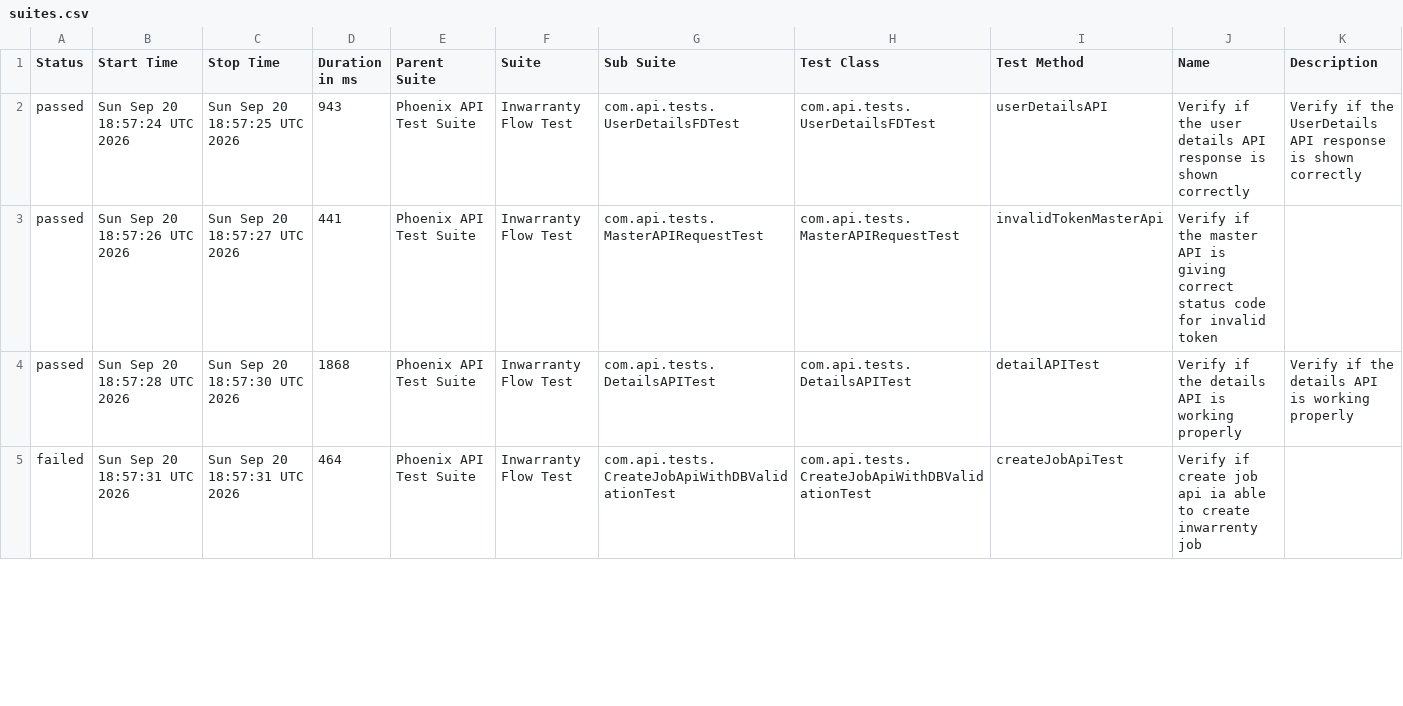
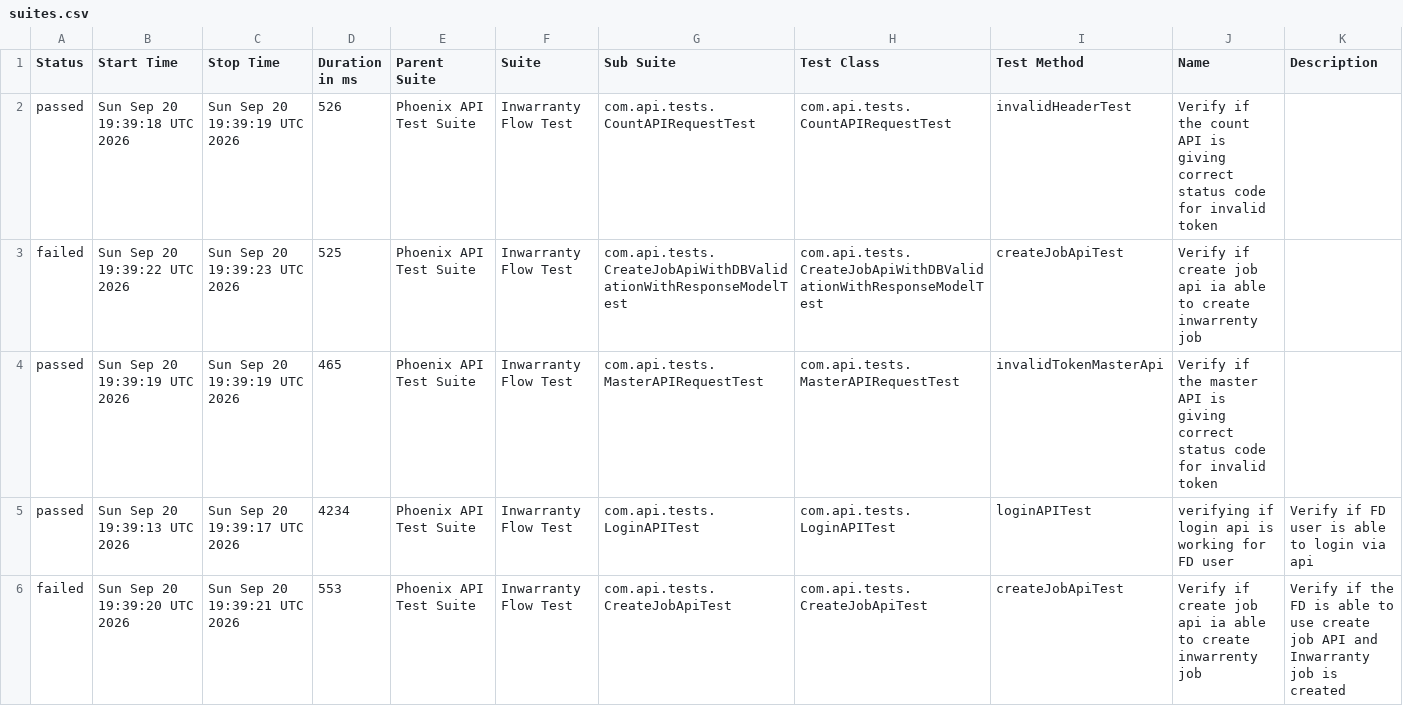
Before and after one commit to divyaNandakumar12/PhoenixTestAutomationFramework, a CSV file: data/suites.csv, drawn as a sheet; only a part is shown; the diff covers the shown part only.

```diff
--- a/data/suites.csv
+++ b/data/suites.csv
@@ -1,5 +1,6 @@
 "Status","Start Time","Stop Time","Duration in ms","Parent Suite","Suite","Sub Suite","Test Class","Test Method","Name","Description"
-"passed","Sun Sep 20 18:57:24 UTC 2026","Sun Sep 20 18:57:25 UTC 2026","943","Phoenix API Test Suite","Inwarranty Flow Test","com.api.tests.UserDetailsFDTest","com.api.tests.UserDetailsFDTest","userDetailsAPI","Verify if the user details API response is shown correctly","Verify if the UserDetails API response is shown correctly"
-"passed","Sun Sep 20 18:57:26 UTC 2026","Sun Sep 20 18:57:27 UTC 2026","441","Phoenix API Test Suite","Inwarranty Flow Test","com.api.tests.MasterAPIRequestTest","com.api.tests.MasterAPIRequestTest","invalidTokenMasterApi","Verify if the master API is giving correct status code for invalid token",""
-"passed","Sun Sep 20 18:57:28 UTC 2026","Sun Sep 20 18:57:30 UTC 2026","1868","Phoenix API Test Suite","Inwarranty Flow Test","com.api.tests.DetailsAPITest","com.api.tests.DetailsAPITest","detailAPITest","Verify if the details API is working properly","Verify if the details API is working properly"
-"failed","Sun Sep 20 18:57:31 UTC 2026","Sun Sep 20 18:57:31 UTC 2026","464","Phoenix API Test Suite","Inwarranty Flow Test","com.api.tests.CreateJobApiWithDBValidationTest","com.api.tests.CreateJobApiWithDBValidationTest","createJobApiTest","Verify if create job api ia able to create inwarrenty job",""
+"passed","Sun Sep 20 19:39:18 UTC 2026","Sun Sep 20 19:39:19 UTC 2026","526","Phoenix API Test Suite","Inwarranty Flow Test","com.api.tests.CountAPIRequestTest","com.api.tests.CountAPIRequestTest","invalidHeaderTest","Verify if the count API is giving correct status code for invalid token",""
+"failed","Sun Sep 20 19:39:22 UTC 2026","Sun Sep 20 19:39:23 UTC 2026","525","Phoenix API Test Suite","Inwarranty Flow Test","com.api.tests.CreateJobApiWithDBValidationWithResponseModelTest","com.api.tests.CreateJobApiWithDBValidationWithResponseModelTest","createJobApiTest","Verify if create job api ia able to create inwarrenty job",""
+"passed","Sun Sep 20 19:39:19 UTC 2026","Sun Sep 20 19:39:19 UTC 2026","465","Phoenix API Test Suite","Inwarranty Flow Test","com.api.tests.MasterAPIRequestTest","com.api.tests.MasterAPIRequestTest","invalidTokenMasterApi","Verify if the master API is giving correct status code for invalid token",""
+"passed","Sun Sep 20 19:39:13 UTC 2026","Sun Sep 20 19:39:17 UTC 2026","4234","Phoenix API Test Suite","Inwarranty Flow Test","com.api.tests.LoginAPITest","com.api.tests.LoginAPITest","loginAPITest","verifying if login api is working for FD user","Verify if FD user is able to login via api"
+"failed","Sun Sep 20 19:39:20 UTC 2026","Sun Sep 20 19:39:21 UTC 2026","553","Phoenix API Test Suite","Inwarranty Flow Test","com.api.tests.CreateJobApiTest","com.api.tests.CreateJobApiTest","createJobApiTest","Verify if create job api ia able to create inwarrenty job","Verify if the FD is able to use create job API and Inwarranty job is created"
```
Also changed, not shown: 1 added row, 2 removed rows and 23 edited cells elsewhere in this file, data/behaviors.csv, 58 other files.
